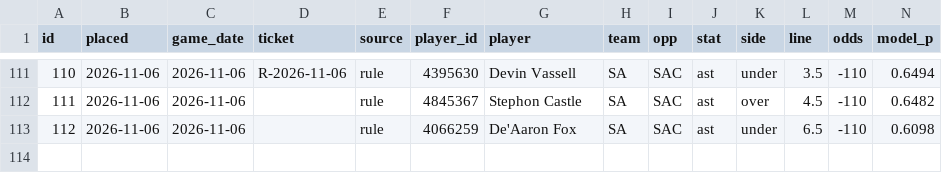
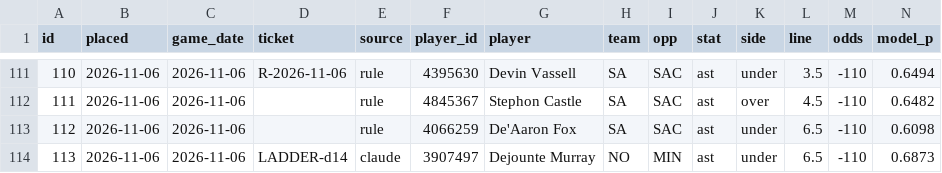
Before and after one commit to Sleepyad/nba-edge, a CSV file: data/paper_bets.csv, drawn as a sheet; only a part is shown, gaps mark what is left out; rows hold the shown columns only; the diff names each change by its address in the sheet, - before the commit and + after, or states it on an @@ line.

```diff
--- a/data/paper_bets.csv
+++ b/data/paper_bets.csv
+row 114: 113 | 2026-11-06 | 2026-11-06 | LADDER-d14 | claude | 3907497 | Dejounte Murray | NO | MIN | ast | under | 6.5 | -110 | 0.6873
```
Also changed, not shown: data/fair_lines.csv, 1 other file.
